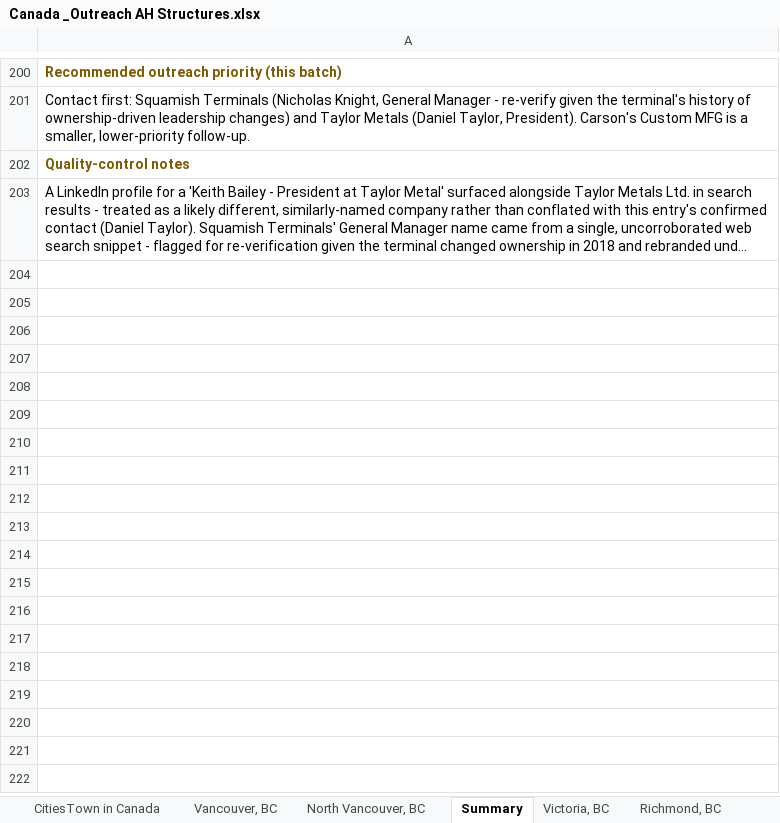
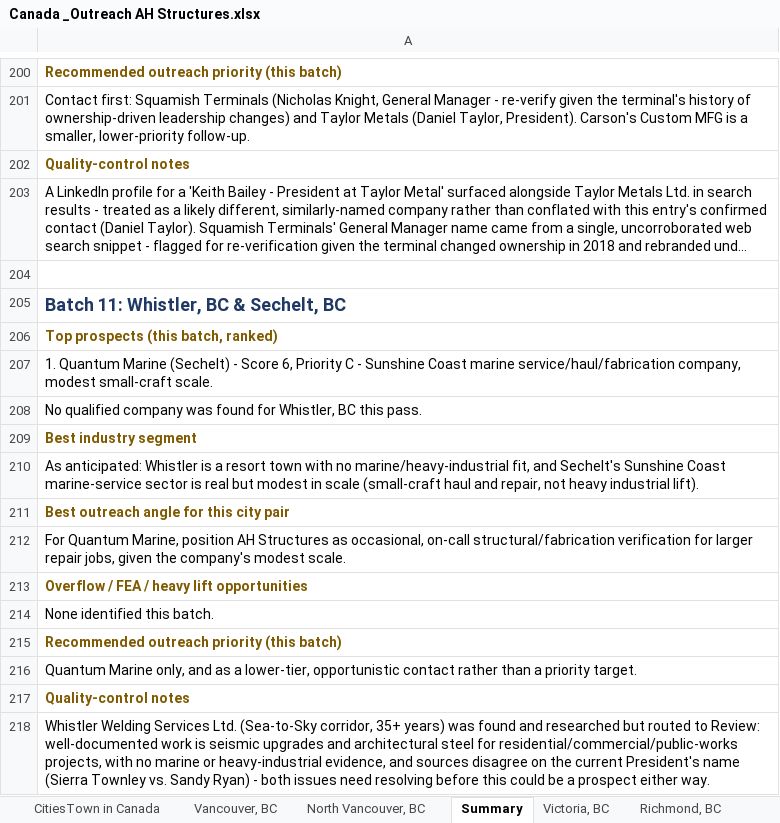
Before and after one commit to mahnooornadeem/AHstructures, an Excel workbook: Canada _Outreach AH Structures.xlsx, sheet Summary, drawn as a sheet; only a part is shown, gaps mark what is left out; long unchanged cells end in …; values as stored, in another font and other column widths than the file's, no borders; the diff names each change by its address in the sheet, - before the commit and + after, or states it on an @@ line.

```diff
--- a/Canada _Outreach AH Structures.xlsx (sheet Summary)
+++ b/Canada _Outreach AH Structures.xlsx (sheet Summary)
+row 204: (empty)
+row 205: Batch 11: Whistler, BC & Sechelt, BC
+row 206: Top prospects (this batch, ranked)
+row 207: 1. Quantum Marine (Sechelt) - Score 6, Priority C - Sunshine Coast marine service/haul/fabrication company, modest small-craft scale.
+row 208: No qualified company was found for Whistler, BC this pass.
+row 209: Best industry segment
+row 210: As anticipated: Whistler is a resort town with no marine/heavy-industrial fit, and Sechelt's Sunshine Coast marine-service sector is real but modest in scale (small-craft haul and repair, not heavy industrial lift).
+row 211: Best outreach angle for this city pair
+row 212: For Quantum Marine, position AH Structures as occasional, on-call structural/fabrication verification for larger repair jobs, given the company's modest scale.
+row 213: Overflow / FEA / heavy lift opportunities
+row 214: None identified this batch.
+row 215: Recommended outreach priority (this batch)
+row 216: Quantum Marine only, and as a lower-tier, opportunistic contact rather than a priority target.
+row 217: Quality-control notes
+row 218: Whistler Welding Services Ltd. (Sea-to-Sky corridor, 35+ years) was found and researched but routed to Review: well-documented work is seismic upgrades and architectural steel for residential/commercial/public-works projects, with no marine or heavy-industrial evidence, and sources disagree on the current President's name (Sierra Townley vs. Sandy Ryan) - both issues need resolving before this could be a prospect either way.
```
Also changed, not shown: sheet Low Confidence - Review, other sheet tabs.
